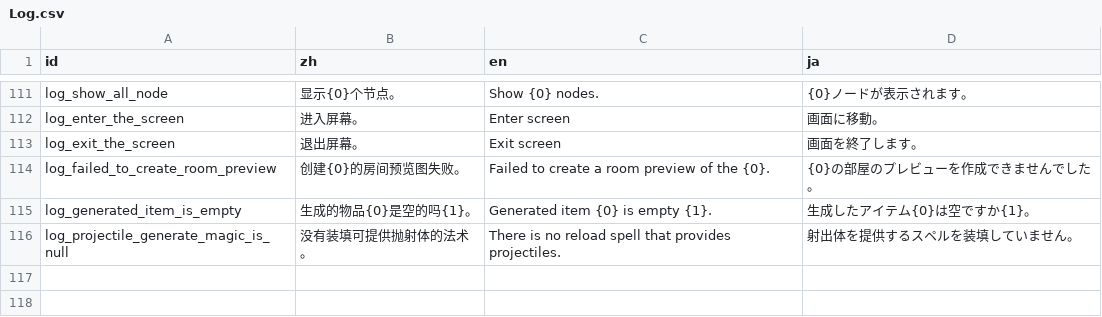
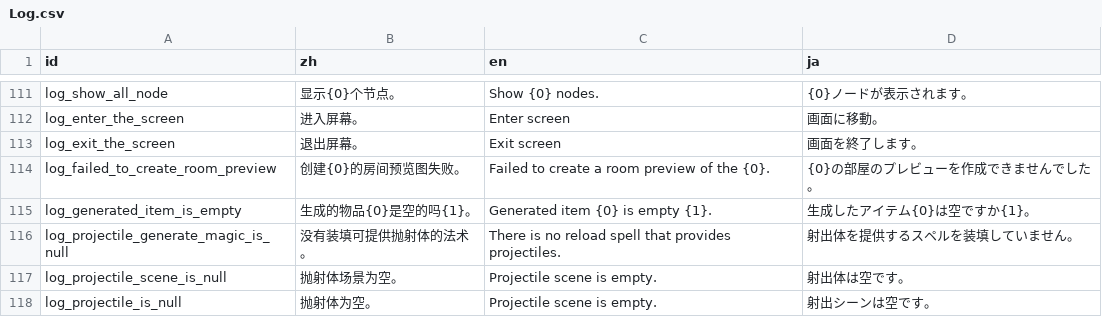
Before and after one commit to Cold-Mint/Traveller, a CSV file: locals/Log.csv, drawn as a sheet; only a part is shown, gaps mark what is left out.

```diff
--- a/locals/Log.csv
+++ b/locals/Log.csv
@@ -116 +116,3 @@ log_generated_item_is_empty,生成的物品{0}是空的吗{1}。,Generated item
 log_projectile_generate_magic_is_null,没有装填可提供抛射体的法术。,There is no reload spell that provides projectiles.,射出体を提供するスペルを装填していません。
+log_projectile_scene_is_null,抛射体场景为空。,Projectile scene is empty.,射出体は空です。
+log_projectile_is_null,抛射体为空。,Projectile scene is empty.,射出シーンは空です。
```
Also changed, not shown: locals/Slogan.csv, 2 other files.
